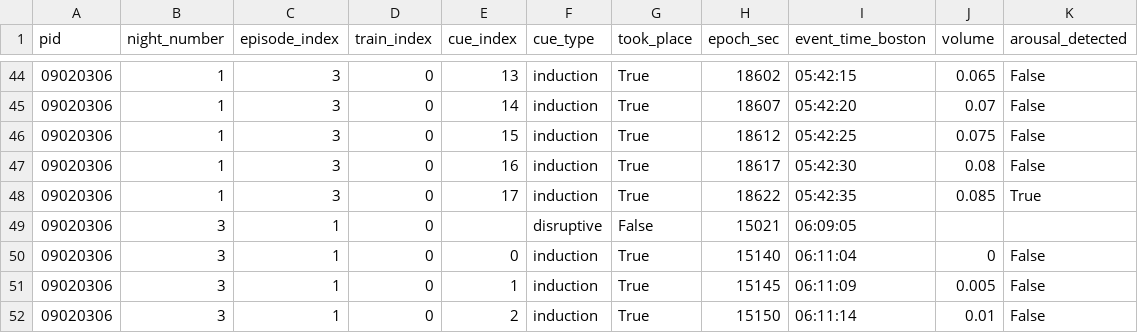
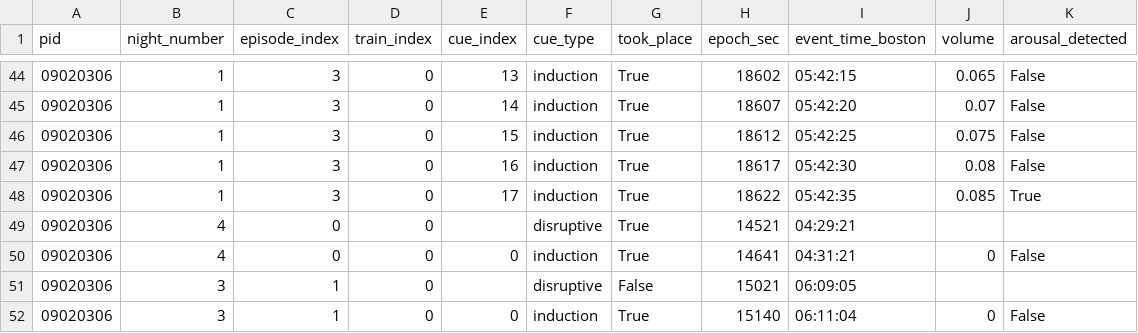
Before and after one commit to slne18/LuciDreams, a CSV file: plot/data_night/cue_events.csv, drawn as a sheet; only a part is shown, gaps mark what is left out; the shorter side is filled out with more unchanged rows.

```diff
--- a/plot/data_night/cue_events.csv
+++ b/plot/data_night/cue_events.csv
@@ -48,2 +48,4 @@ pid,night_number,episode_index,train_index,cue_index,cue_type,took_place,epoch_s
 09020306,1,3,0,17,induction,True,18622,05:42:35,0.085,True
+09020306,4,0,0,,disruptive,True,14521,04:29:21,,
+09020306,4,0,0,0,induction,True,14641,04:31:21,0,False
 09020306,3,1,0,,disruptive,False,15021,06:09:05,,
```
Also changed, not shown: plot/data_night/rem_episodes.csv, plot/data_night/sessions_overview.csv, 25 other files.
